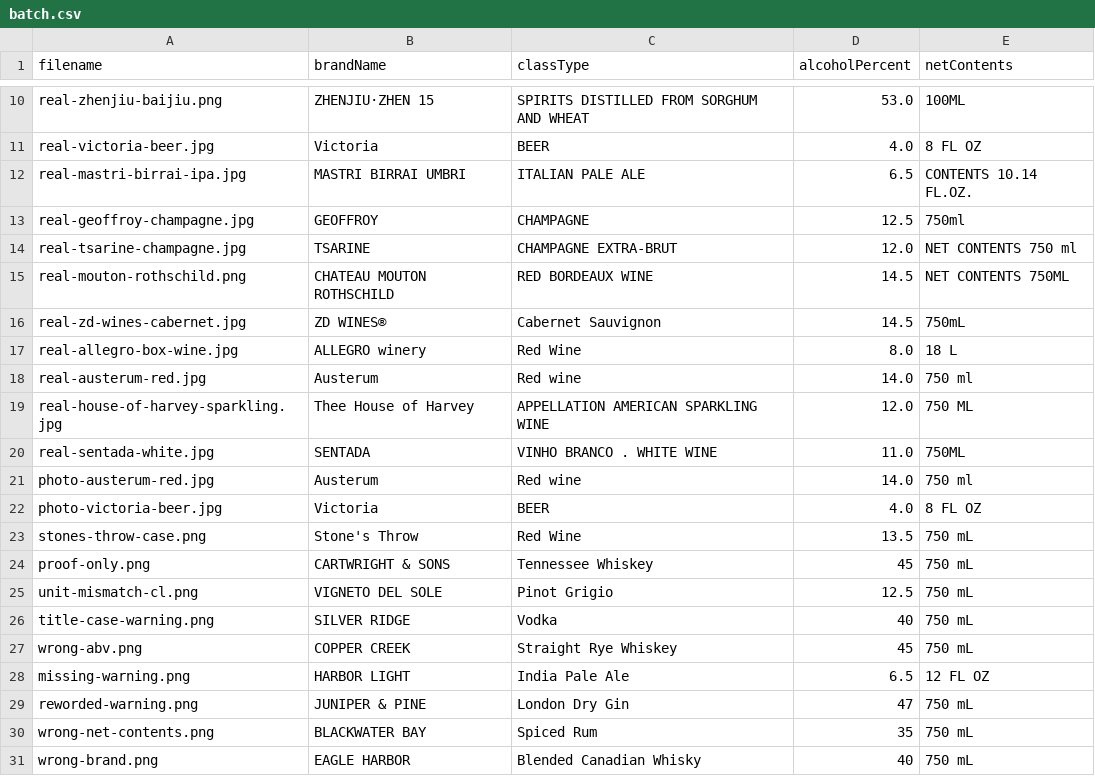
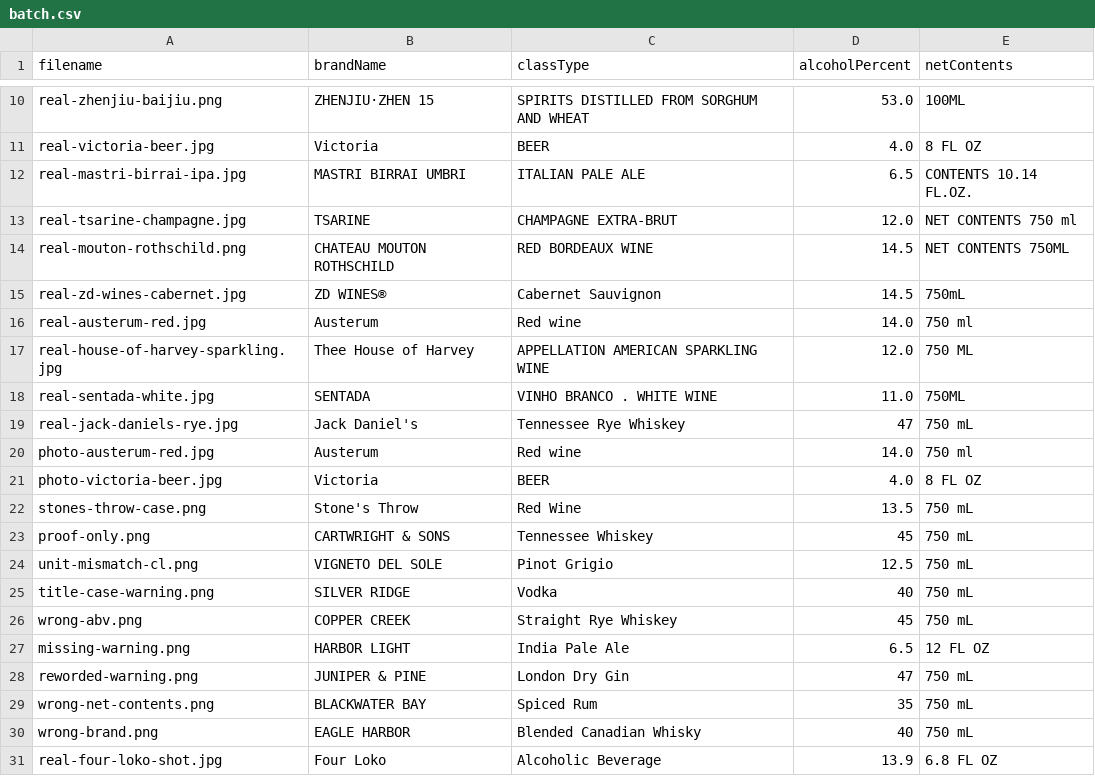
Before and after one commit to blnayan/tbb-label-verifier, a CSV file: public/samples/batch.csv, drawn as a sheet; only a part is shown, gaps mark what is left out.

```diff
--- a/public/samples/batch.csv
+++ b/public/samples/batch.csv
@@ -12,3 +12,2 @@ real-victoria-beer.jpg,Victoria,BEER,4.0,8 FL OZ
 real-mastri-birrai-ipa.jpg,MASTRI BIRRAI UMBRI,ITALIAN PALE ALE,6.5,CONTENTS 10.14 FL.OZ.
-real-geoffroy-champagne.jpg,GEOFFROY,CHAMPAGNE,12.5,750ml
 real-tsarine-champagne.jpg,TSARINE,CHAMPAGNE EXTRA-BRUT,12.0,NET CONTENTS 750 ml
@@ -16,3 +15,2 @@ real-mouton-rothschild.png,CHATEAU MOUTON ROTHSCHILD,RED BORDEAUX WINE,14.5,NET
 real-zd-wines-cabernet.jpg,ZD WINES®,Cabernet Sauvignon,14.5,750mL
-real-allegro-box-wine.jpg,ALLEGRO winery,Red Wine,8.0,18 L
 real-austerum-red.jpg,Austerum,Red wine,14.0,750 ml
@@ -20,2 +18,3 @@ real-house-of-harvey-sparkling.jpg,Thee House of Harvey,APPELLATION AMERICAN SPA
 real-sentada-white.jpg,SENTADA,VINHO BRANCO . WHITE WINE,11.0,750ML
+real-jack-daniels-rye.jpg,Jack Daniel's,Tennessee Rye Whiskey,47,750 mL
 photo-austerum-red.jpg,Austerum,Red wine,14.0,750 ml
@@ -31 +30,2 @@ wrong-net-contents.png,BLACKWATER BAY,Spiced Rum,35,750 mL
 wrong-brand.png,EAGLE HARBOR,Blended Canadian Whisky,40,750 mL
+real-four-loko-shot.jpg,Four Loko,Alcoholic Beverage,13.9,6.8 FL OZ
```
Also changed, not shown: 6 other files.
